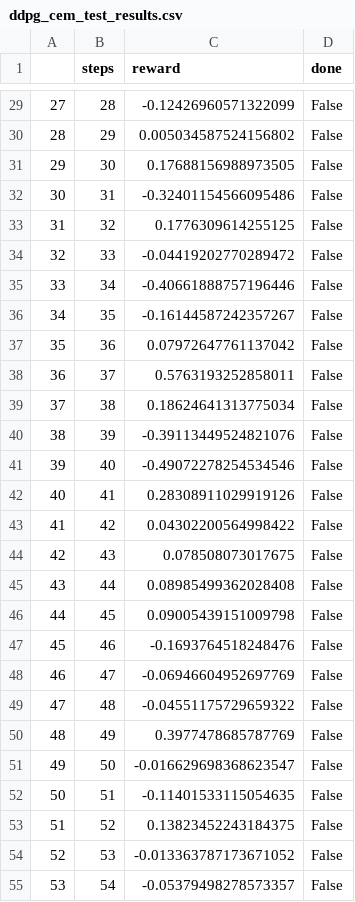
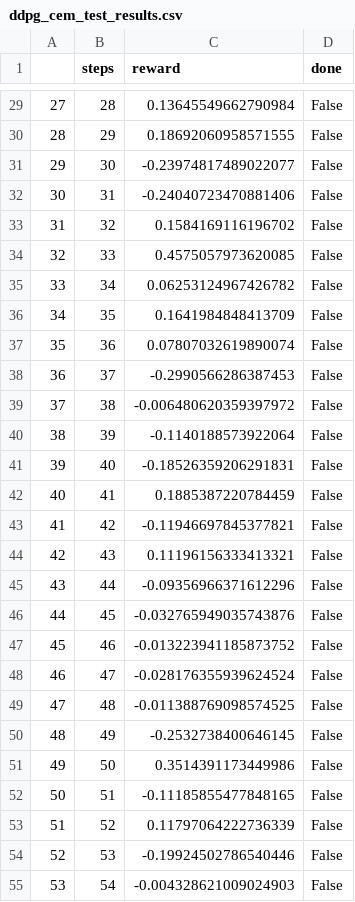
Before and after one commit to tsol3y/Senior_Sem, a CSV file: Ryan_ddpg-stock-trading-code/ddpg_cem_test_results.csv, drawn as a sheet; only a part is shown, gaps mark what is left out; the diff covers the shown part only.

```diff
--- a/Ryan_ddpg-stock-trading-code/ddpg_cem_test_results.csv
+++ b/Ryan_ddpg-stock-trading-code/ddpg_cem_test_results.csv
@@ -29,27 +29,27 @@
-27,28,-0.12426960571322099,False
-28,29,0.005034587524156802,False
-29,30,0.17688156988973505,False
-30,31,-0.32401154566095486,False
-31,32,0.1776309614255125,False
-32,33,-0.04419202770289472,False
-33,34,-0.40661888757196446,False
-34,35,-0.16144587242357267,False
-35,36,0.07972647761137042,False
-36,37,0.5763193252858011,False
-37,38,0.18624641313775034,False
-38,39,-0.39113449524821076,False
-39,40,-0.49072278254534546,False
-40,41,0.28308911029919126,False
-41,42,0.04302200564998422,False
-42,43,0.078508073017675,False
-43,44,0.08985499362028408,False
-44,45,0.09005439151009798,False
-45,46,-0.1693764518248476,False
-46,47,-0.06946604952697769,False
-47,48,-0.04551175729659322,False
-48,49,0.3977478685787769,False
-49,50,-0.016629698368623547,False
-50,51,-0.11401533115054635,False
-51,52,0.13823452243184375,False
-52,53,-0.013363787173671052,False
-53,54,-0.05379498278573357,False
+27,28,0.13645549662790984,False
+28,29,0.18692060958571555,False
+29,30,-0.23974817489022077,False
+30,31,-0.24040723470881406,False
+31,32,0.1584169116196702,False
+32,33,0.4575057973620085,False
+33,34,0.06253124967426782,False
+34,35,0.1641984848413709,False
+35,36,0.07807032619890074,False
+36,37,-0.2990566286387453,False
+37,38,-0.006480620359397972,False
+38,39,-0.1140188573922064,False
+39,40,-0.18526359206291831,False
+40,41,0.1885387220784459,False
+41,42,-0.11946697845377821,False
+42,43,0.11196156333413321,False
+43,44,-0.09356966371612296,False
+44,45,-0.032765949035743876,False
+45,46,-0.013223941185873752,False
+46,47,-0.028176355939624524,False
+47,48,-0.011388769098574525,False
+48,49,-0.2532738400646145,False
+49,50,0.3514391173449986,False
+50,51,-0.11185855477848165,False
+51,52,0.11797064222736339,False
+52,53,-0.19924502786540446,False
+53,54,-0.004328621009024903,False
```
Also changed, not shown: 101 edited cells elsewhere in this file, 19 other files.
